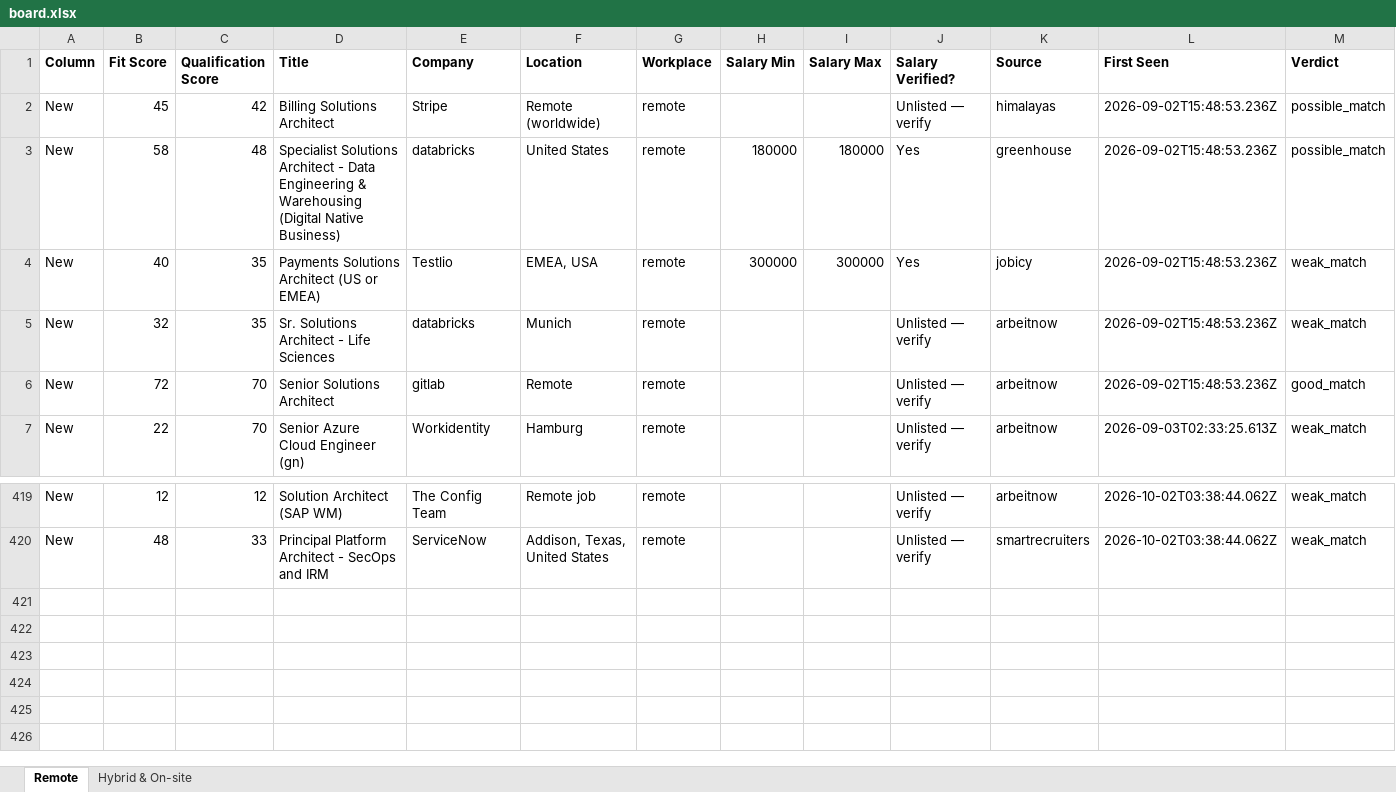
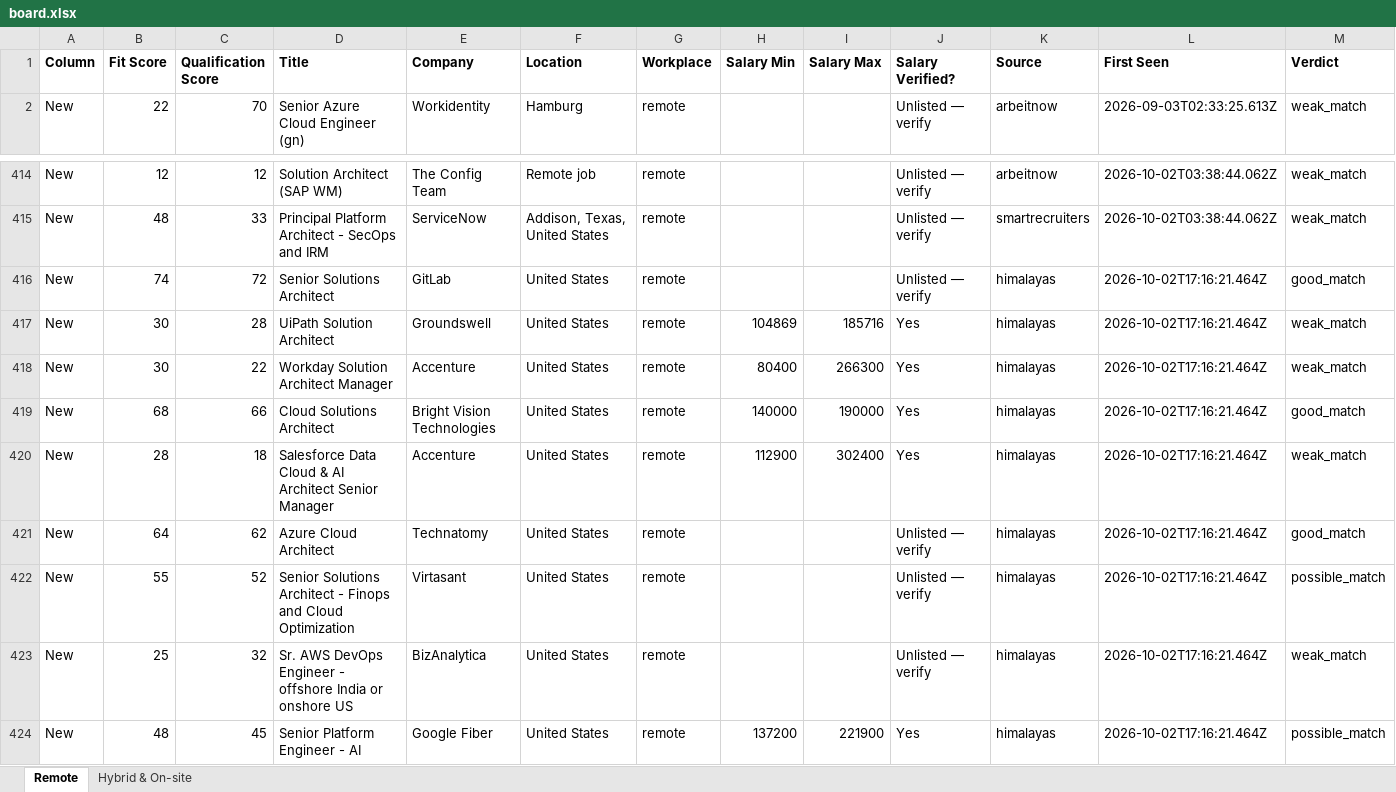
Before and after one commit to naijadamus/goodfela.com, an Excel workbook: hunt/board.xlsx, sheet Remote, drawn as a sheet; only a part is shown, gaps mark what is left out; values as stored, in another font and other column widths than the file's, no borders; removed rows and columns are numbered as before the commit, all else as after; rows hold the shown columns only; the diff names each change by its address in the sheet, - before the commit and + after, or states it on an @@ line.

```diff
--- a/hunt/board.xlsx (sheet Remote)
+++ b/hunt/board.xlsx (sheet Remote)
-row 2: New | 45 | 42 | Billing Solutions Architect | Stripe | Remote (worldwide) | remote |  |  | Unlisted — verify | himalayas | 2026-09-02T15:48:53.236Z | possible_match
-row 3: New | 58 | 48 | Specialist Solutions Architect - Data Engineering & Warehousing (Digital Native Business) | databricks | United States | remote | 180000 | 180000 | Yes | greenhouse | 2026-09-02T15:48:53.236Z | possible_match
-row 4: New | 40 | 35 | Payments Solutions Architect (US or EMEA) | Testlio | EMEA, USA | remote | 300000 | 300000 | Yes | jobicy | 2026-09-02T15:48:53.236Z | weak_match
-row 5: New | 32 | 35 | Sr. Solutions Architect - Life Sciences | databricks | Munich | remote |  |  | Unlisted — verify | arbeitnow | 2026-09-02T15:48:53.236Z | weak_match
-row 6: New | 72 | 70 | Senior Solutions Architect | gitlab | Remote | remote |  |  | Unlisted — verify | arbeitnow | 2026-09-02T15:48:53.236Z | good_match
+row 416: New | 74 | 72 | Senior Solutions Architect | GitLab | United States | remote |  |  | Unlisted — verify | himalayas | 2026-10-02T17:16:21.464Z | good_match
+row 417: New | 30 | 28 | UiPath Solution Architect | Groundswell | United States | remote | 104869 | 185716 | Yes | himalayas | 2026-10-02T17:16:21.464Z | weak_match
+row 418: New | 30 | 22 | Workday Solution Architect Manager | Accenture | United States | remote | 80400 | 266300 | Yes | himalayas | 2026-10-02T17:16:21.464Z | weak_match
+row 419: New | 68 | 66 | Cloud Solutions Architect | Bright Vision Technologies | United States | remote | 140000 | 190000 | Yes | himalayas | 2026-10-02T17:16:21.464Z | good_match
+row 420: New | 28 | 18 | Salesforce Data Cloud & AI Architect Senior Manager | Accenture | United States | remote | 112900 | 302400 | Yes | himalayas | 2026-10-02T17:16:21.464Z | weak_match
+row 421: New | 64 | 62 | Azure Cloud Architect | Technatomy | United States | remote |  |  | Unlisted — verify | himalayas | 2026-10-02T17:16:21.464Z | good_match
+row 422: New | 55 | 52 | Senior Solutions Architect - Finops and Cloud Optimization | Virtasant | United States | remote |  |  | Unlisted — verify | himalayas | 2026-10-02T17:16:21.464Z | possible_match
+row 423: New | 25 | 32 | Sr. AWS DevOps Engineer - offshore India or onshore US | BizAnalytica | United States | remote |  |  | Unlisted — verify | himalayas | 2026-10-02T17:16:21.464Z | weak_match
+row 424: New | 48 | 45 | Senior Platform Engineer - AI | Google Fiber | United States | remote | 137200 | 221900 | Yes | himalayas | 2026-10-02T17:16:21.464Z | possible_match
```
Also changed, not shown: sheet Hybrid & On-site, 1 other file.
